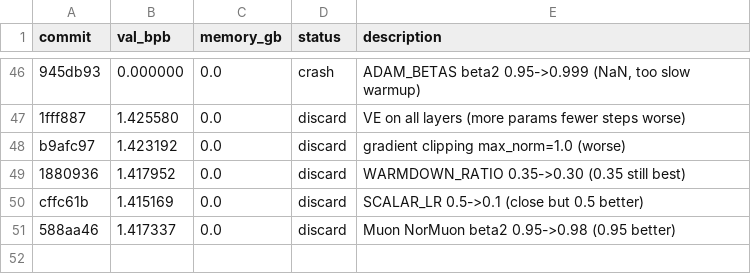
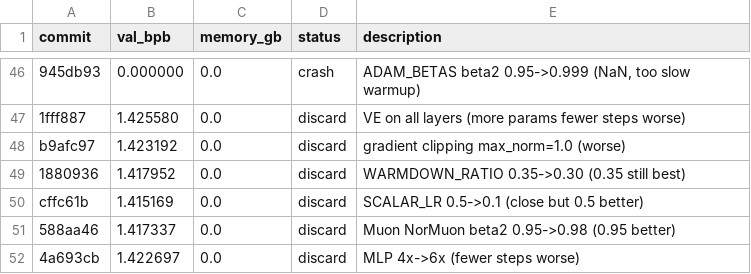
Before and after one commit to JSilvas/autoresearch-lab, a TSV file: results.tsv, drawn as a sheet; only a part is shown, gaps mark what is left out.

Commit message:
Log Exp50 discard (re-add)

```diff
--- a/results.tsv
+++ b/results.tsv
@@ -51 +51,2 @@ cffc61b	1.415169	0.0	discard	SCALAR_LR 0.5->0.1 (close but 0.5 better)
 588aa46	1.417337	0.0	discard	Muon NorMuon beta2 0.95->0.98 (0.95 better)
+4a693cb	1.422697	0.0	discard	MLP 4x->6x (fewer steps worse)
```
